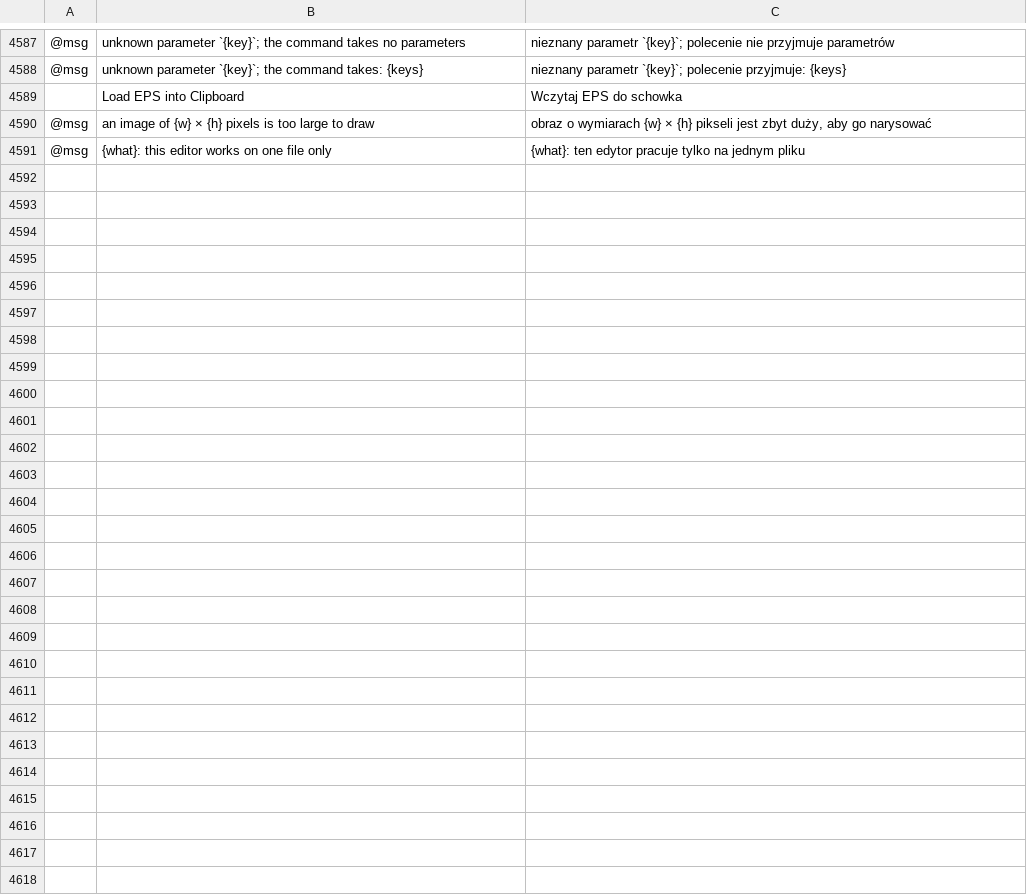
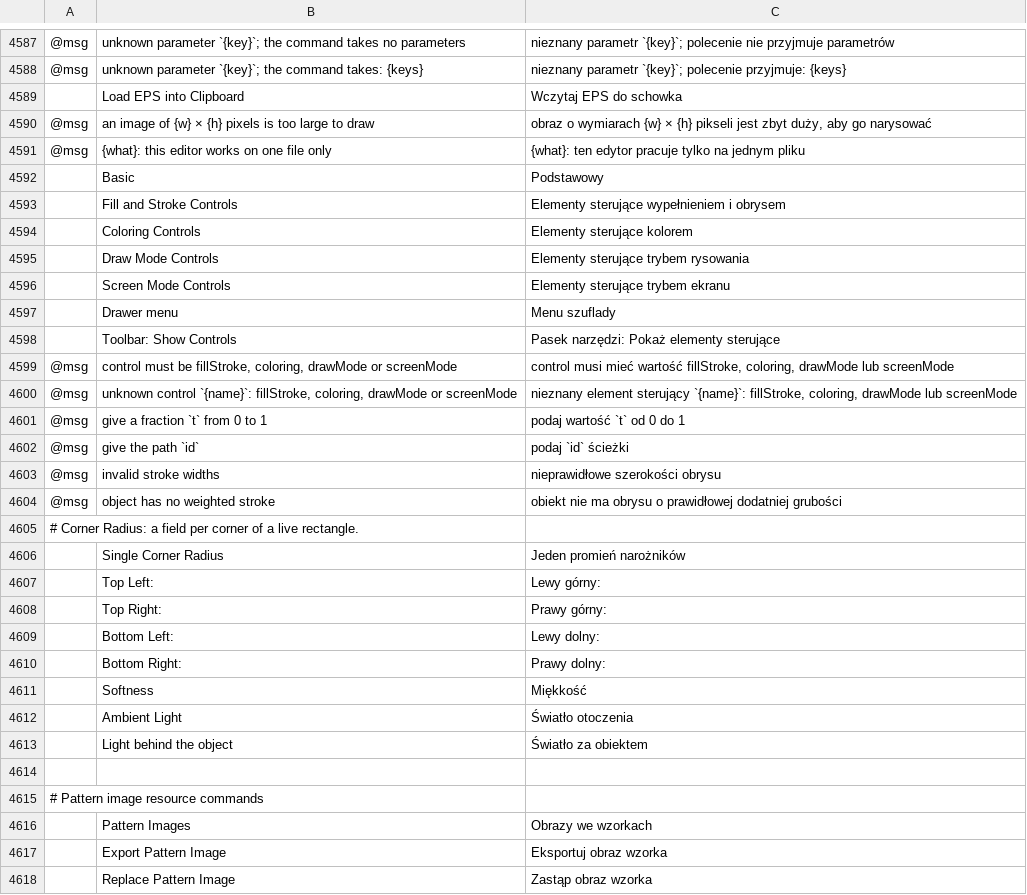
Before and after one commit to fastmikey99/vectorcraft, a TSV file: crates/ui-egui/src/i18n/pl.tsv, drawn as a sheet; only a part is shown, gaps mark what is left out; the diff names each change by its address in the sheet, - before the commit and + after, or states it on an @@ line.

```diff
--- a/crates/ui-egui/src/i18n/pl.tsv
+++ b/crates/ui-egui/src/i18n/pl.tsv
+row 4592:  | Basic | Podstawowy
+row 4593:  | Fill and Stroke Controls | Elementy sterujące wypełnieniem i obrysem
+row 4594:  | Coloring Controls | Elementy sterujące kolorem
+row 4595:  | Draw Mode Controls | Elementy sterujące trybem rysowania
+row 4596:  | Screen Mode Controls | Elementy sterujące trybem ekranu
+row 4597:  | Drawer menu | Menu szuflady
+row 4598:  | Toolbar: Show Controls | Pasek narzędzi: Pokaż elementy sterujące
+row 4599: @msg | control must be fillStroke, coloring, drawMode or screenMode | control musi mieć wartość fillStroke, coloring, drawMode lub screenMode
+row 4600: @msg | unknown control `{name}`: fillStroke, coloring, drawMode or screenMode | nieznany element sterujący `{name}`: fillStroke, coloring, drawMode lub screenMode
+row 4601: @msg | give a fraction `t` from 0 to 1 | podaj wartość `t` od 0 do 1
+row 4602: @msg | give the path `id` | podaj `id` ścieżki
+row 4603: @msg | invalid stroke widths | nieprawidłowe szerokości obrysu
+row 4604: @msg | object has no weighted stroke | obiekt nie ma obrysu o prawidłowej dodatniej grubości
+row 4605: # Corner Radius: a field per corner of a live rectangle.
+row 4606:  | Single Corner Radius | Jeden promień narożników
+row 4607:  | Top Left: | Lewy górny:
+row 4608:  | Top Right: | Prawy górny:
+row 4609:  | Bottom Left: | Lewy dolny:
+row 4610:  | Bottom Right: | Prawy dolny:
+row 4611:  | Softness | Miękkość
+row 4612:  | Ambient Light | Światło otoczenia
+row 4613:  | Light behind the object | Światło za obiektem
+row 4614: (empty)
+row 4615: # Pattern image resource commands
+row 4616:  | Pattern Images | Obrazy we wzorkach
+row 4617:  | Export Pattern Image | Eksportuj obraz wzorka
+row 4618:  | Replace Pattern Image | Zastąp obraz wzorka
```
Also changed, not shown: crates/ui-egui/src/i18n/de.tsv, crates/ui-egui/src/i18n/ja.tsv, 20 other files.
